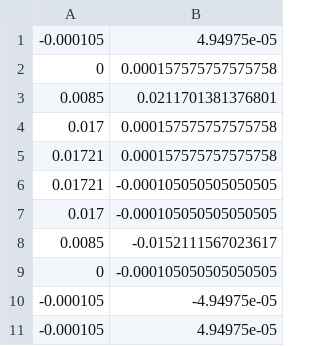
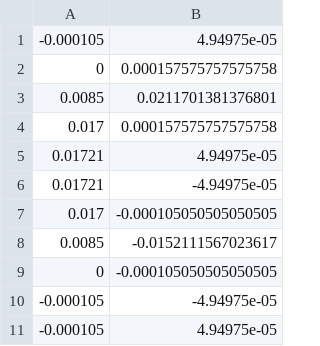
Before and after one commit to tkn-tub/NN_molecular_communications, a CSV file: Section_IV_BioComputing/COMSOL_CNN_height_28um_Q_5_uL_tetrazine_Design_3/dataset/polygon_outer.csv, drawn as a sheet.

```diff
--- a/Section_IV_BioComputing/COMSOL_CNN_height_28um_Q_5_uL_tetrazine_Design_3/dataset/polygon_outer.csv
+++ b/Section_IV_BioComputing/COMSOL_CNN_height_28um_Q_5_uL_tetrazine_Design_3/dataset/polygon_outer.csv
@@ -4,4 +4,4 @@
 0.017,0.000157575757575758
-0.01721,0.000157575757575758
-0.01721,-0.000105050505050505
+0.01721,4.94975e-05
+0.01721,-4.94975e-05
 0.017,-0.000105050505050505
```
Also changed, not shown: 1 other file.
